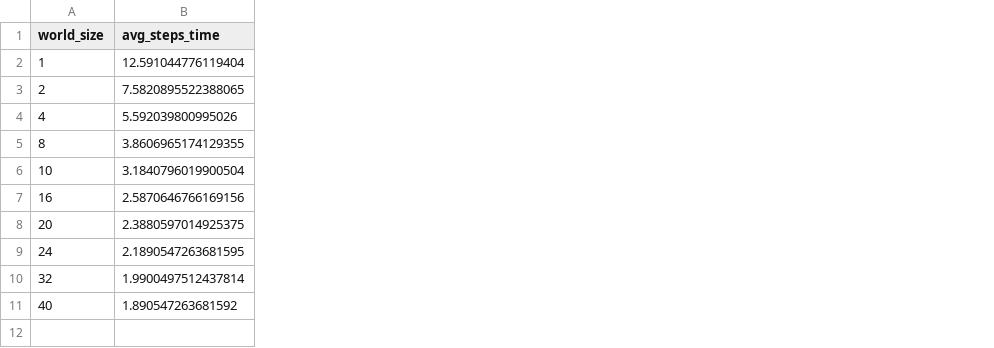
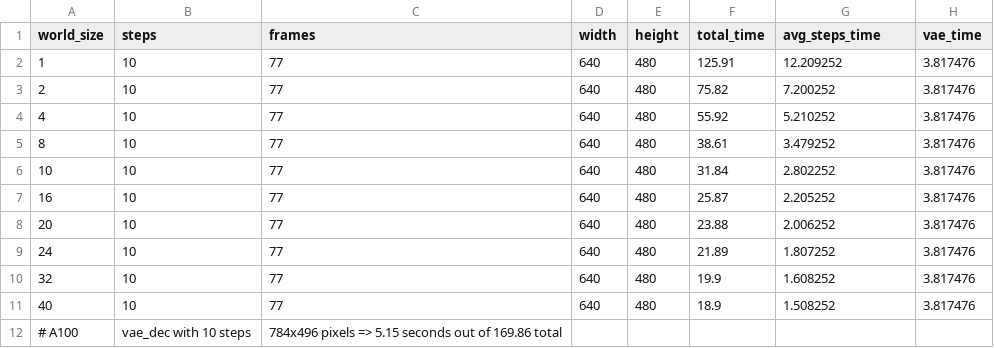
Before and after one commit to Azure/realtimevideogen, a CSV file: simulator/data/latency_ft_mapping_a100.csv, drawn as a sheet; addresses are those after the commit; the diff names each change by its address in the sheet, - before the commit and + after, or states it on an @@ line.

```diff
--- a/simulator/data/latency_ft_mapping_a100.csv
+++ b/simulator/data/latency_ft_mapping_a100.csv
+column B (steps), rows 2-11: all 10
+column C (frames), rows 2-11: all 77
+column D (width), rows 2-11: all 640
+column E (height), rows 2-11: all 480
+column F (total_time), rows 2-11: 125.91 | 75.82 | 55.92 | 38.61 | 31.84 | 25.87 | 23.88 | 21.89 | 19.9 | 18.9
+column H (vae_time), rows 2-11: all 3.817476
-G2 (avg_steps_time): 12.591044776119404
+G2 (avg_steps_time): 12.209252
-G3 (avg_steps_time): 7.5820895522388065
+G3 (avg_steps_time): 7.200252
-G4 (avg_steps_time): 5.592039800995026
+G4 (avg_steps_time): 5.210252
-G5 (avg_steps_time): 3.8606965174129355
+G5 (avg_steps_time): 3.479252
-G6 (avg_steps_time): 3.1840796019900504
+G6 (avg_steps_time): 2.802252
-G7 (avg_steps_time): 2.5870646766169156
+G7 (avg_steps_time): 2.205252
-G8 (avg_steps_time): 2.3880597014925375
+G8 (avg_steps_time): 2.006252
-G9 (avg_steps_time): 2.1890547263681595
+G9 (avg_steps_time): 1.807252
-G10 (avg_steps_time): 1.9900497512437814
+G10 (avg_steps_time): 1.608252
-G11 (avg_steps_time): 1.890547263681592
+G11 (avg_steps_time): 1.508252
+row 12: # A100 | vae_dec with 10 steps | 784x496 pixels => 5.15 seconds out of 169.86 total
```
Also changed, not shown: simulator/data/latency_ft_mapping_h100.csv, simulator/data/latency_ft_mapping_h200.csv, 20 other files.
